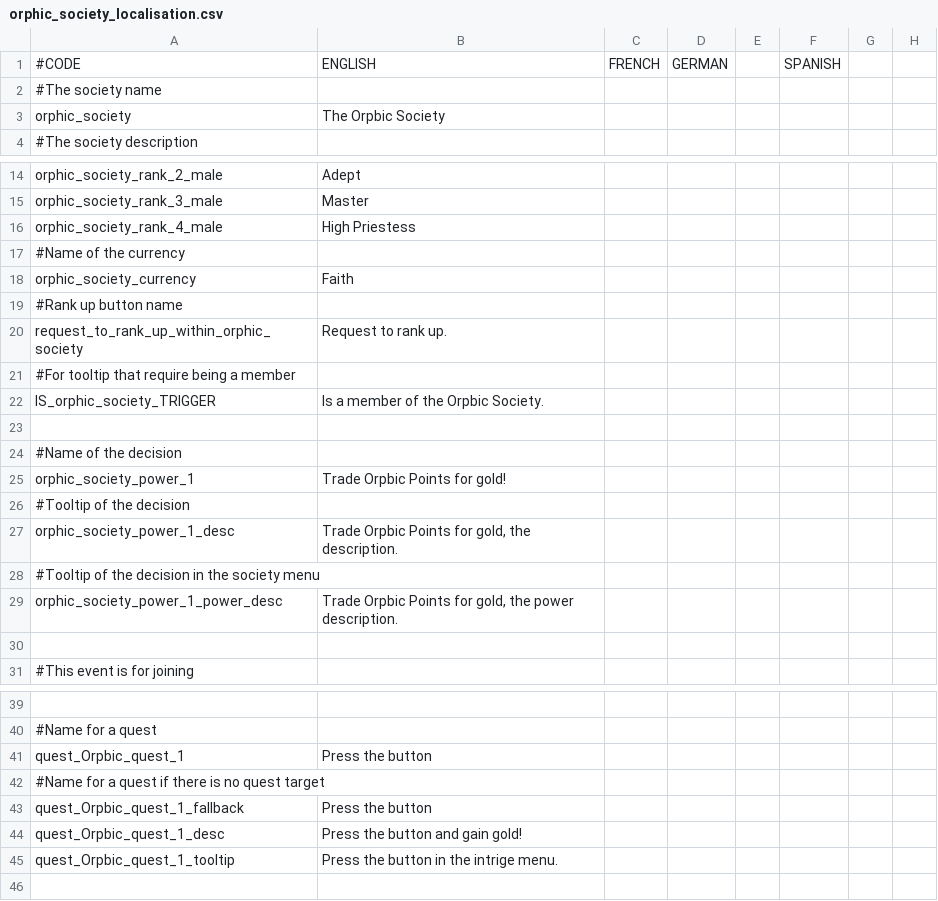
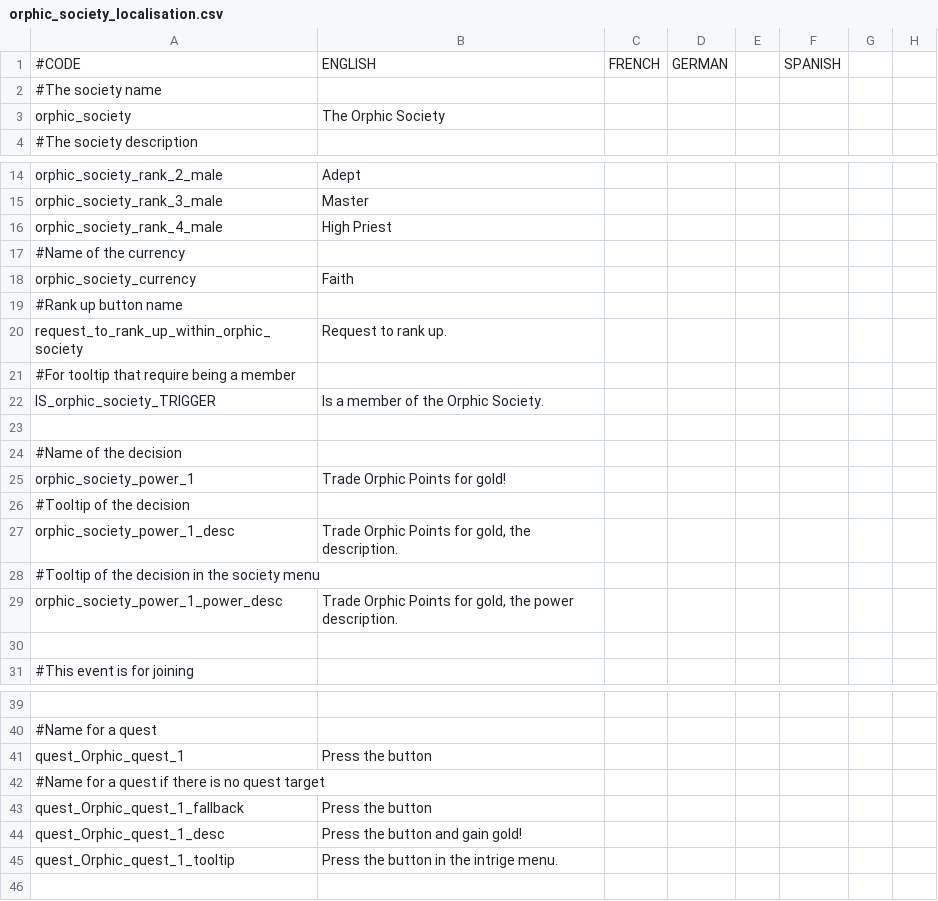
Before and after one commit to swf541/Iron-Age-Terrarum-Antiqua, a CSV file: Iron Age Terrarum Antiqua/localisation/orphic_society_localisation.csv, drawn as a sheet; only a part is shown, gaps mark what is left out; the diff names each change by its address in the sheet, - before the commit and + after, or states it on an @@ line.

Commit message:
loc fix

```diff
--- a/Iron Age Terrarum Antiqua/localisation/orphic_society_localisation.csv
+++ b/Iron Age Terrarum Antiqua/localisation/orphic_society_localisation.csv
-B3: The Orpbic Society
+B3: The Orphic Society
-B16: High Priestess
+B16: High Priest
-B22: Is a member of the Orpbic Society.
+B22: Is a member of the Orphic Society.
-B25: Trade Orpbic Points for gold!
+B25: Trade Orphic Points for gold!
-B27: Trade Orpbic Points for…
+B27: Trade Orphic Points for…
-B29: Trade Orpbic Points for…
+B29: Trade Orphic Points for…
-A41: quest_Orpbic_quest_1
+A41: quest_Orphic_quest_1
-A43: quest_Orpbic_quest_1_fallback
+A43: quest_Orphic_quest_1_fallback
-A44: quest_Orpbic_quest_1_desc
+A44: quest_Orphic_quest_1_desc
-A45: quest_Orpbic_quest_1_tooltip
+A45: quest_Orphic_quest_1_tooltip
```
